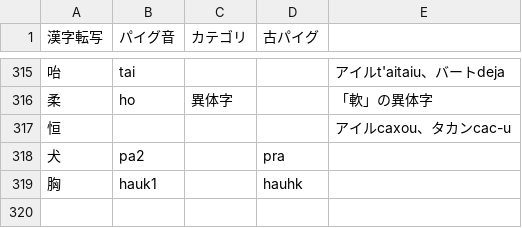
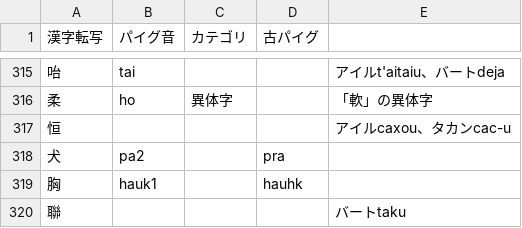
Before and after one commit to jurliyuuri/praige-zerp, a TSV file: パイグ語漢字転写早見表_mirror.tsv, drawn as a sheet; only a part is shown, gaps mark what is left out.

Commit message:
「聯」登録

```diff
--- a/パイグ語漢字転写早見表_mirror.tsv
+++ b/パイグ語漢字転写早見表_mirror.tsv
@@ -319 +319,2 @@
 胸	hauk1		hauhk	
+聯				バートtaku
```
